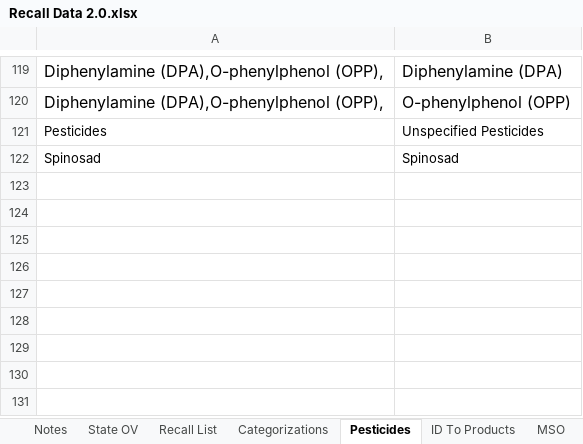
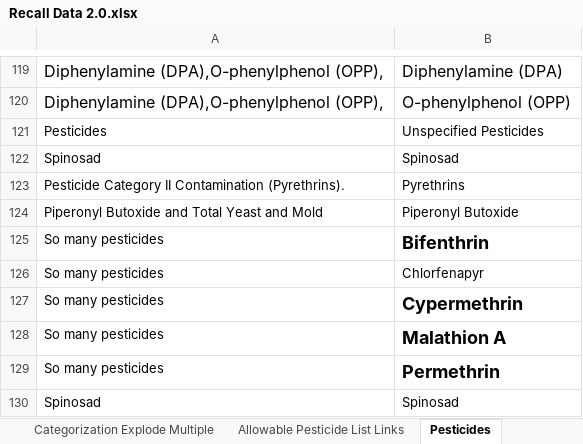
Before and after one commit to somewhatcyclops/US-Cannabis-Recalls, an Excel workbook: Recall Data 2.0.xlsx, sheet Pesticides, drawn as a sheet; only a part is shown, gaps mark what is left out; values as stored, in another font and other column widths than the file's, no borders; charts and pictures and table styles not drawn; the diff names each change by its address in the sheet, - before the commit and + after, or states it on an @@ line.

```diff
--- a/Recall Data 2.0.xlsx (sheet Pesticides)
+++ b/Recall Data 2.0.xlsx (sheet Pesticides)
+sheet tab: Categorization Explode Multiple
+sheet tab: Allowable Pesticide List Links
+row 123: Pesticide Category II Contamination (Pyrethrins). | Pyrethrins
+row 124: Piperonyl Butoxide and Total Yeast and Mold | Piperonyl Butoxide
+row 125: So many pesticides | Bifenthrin
+row 126: So many pesticides | Chlorfenapyr
+row 127: So many pesticides | Cypermethrin
+row 128: So many pesticides | Malathion A
+row 129: So many pesticides | Permethrin
+row 130: Spinosad | Spinosad
```
Also changed, not shown: sheet Colorado Allowables, sheet Recall Analysis, sheet California Allowables, sheet Pesticide Info, sheet Categorizations, sheet State OV, 2 more sheets, other sheet tabs, formulas that keep their value, charts or pictures, 6 other files.
